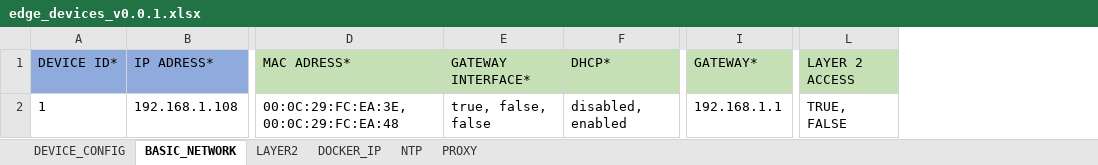
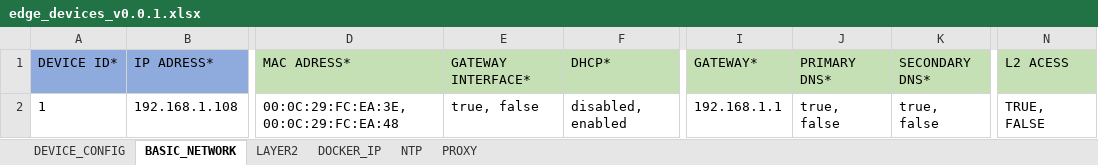
Before and after one commit to industrial-edge/rest-api-mass-device-onboarding, an Excel workbook: devices/edge_devices_v0.0.1.xlsx, sheet BASIC_NETWORK, drawn as a sheet; only a part is shown, gaps mark what is left out; values as stored, in another font and other column widths than the file's, no borders; addresses are those after the commit; the diff names each change by its address in the sheet, - before the commit and + after, or states it on an @@ line.

Commit message:
reading network configuration

```diff
--- a/devices/edge_devices_v0.0.1.xlsx (sheet BASIC_NETWORK)
+++ b/devices/edge_devices_v0.0.1.xlsx (sheet BASIC_NETWORK)
+column J (PRIMARY DNS*), row 2: true, false
+column K (SECONDARY DNS*), row 2: true, false
-N1: LAYER 2 ACCESS
+N1: L2 ACESS
-E2 (GATEWAY INTERFACE*): true, false, false
+E2 (GATEWAY INTERFACE*): true, false
```
Also changed, not shown: 1 other file.
